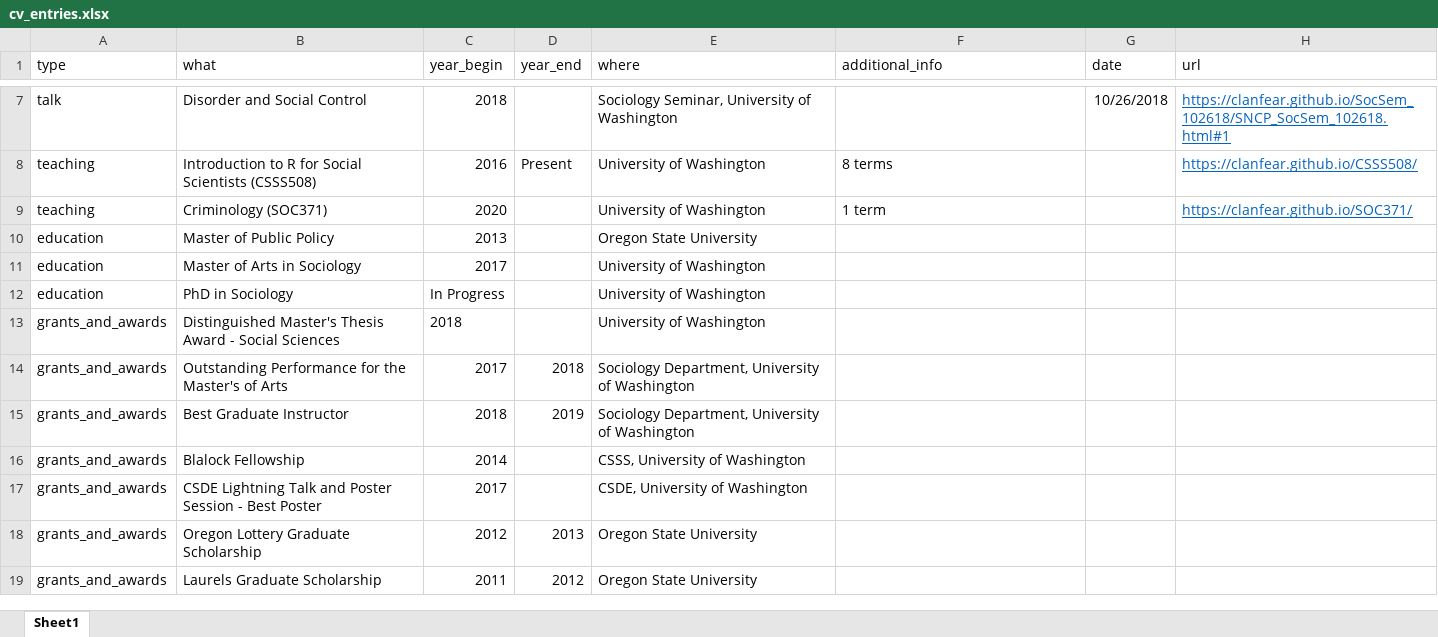
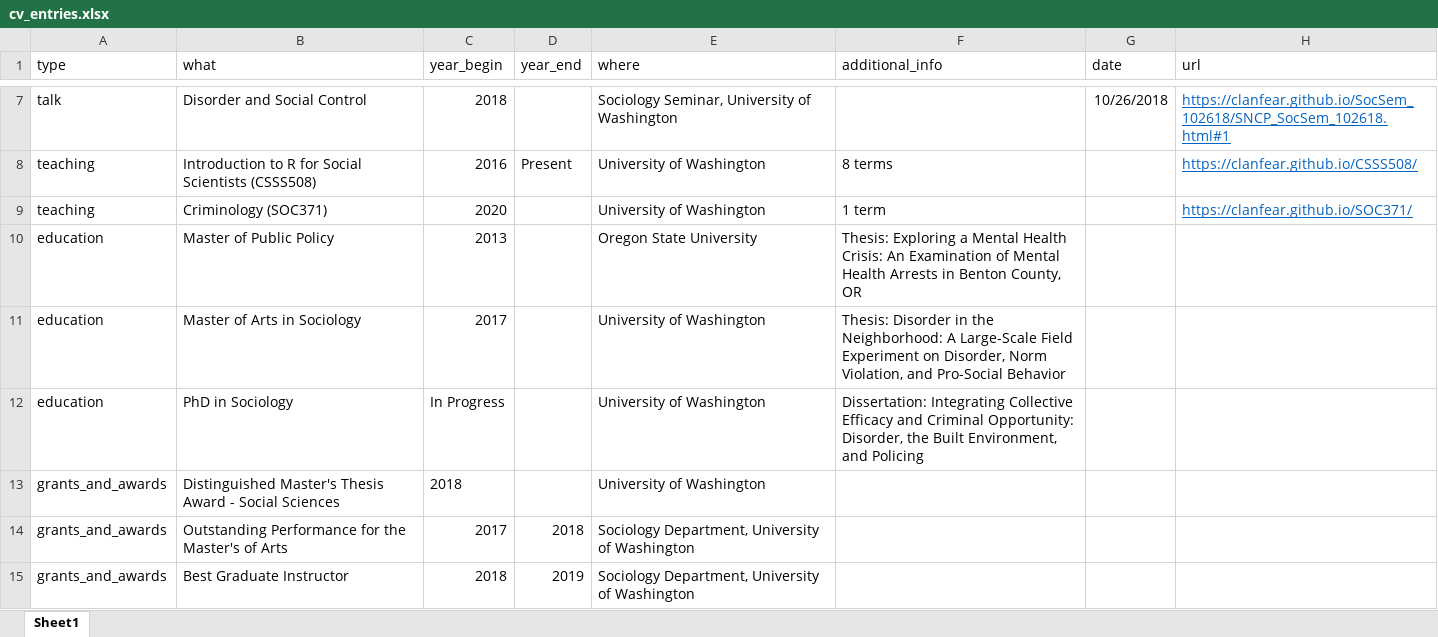
Before and after one commit to clanfear/ccl_cv, an Excel workbook: cv_data/cv_entries.xlsx, sheet Sheet1, drawn as a sheet; only a part is shown, gaps mark what is left out; the shorter side is filled out with more unchanged rows; values as stored, in another font and other column widths than the file's, no borders; the diff names each change by its address in the sheet, - before the commit and + after, or states it on an @@ line.

```diff
--- a/cv_data/cv_entries.xlsx (sheet Sheet1)
+++ b/cv_data/cv_entries.xlsx (sheet Sheet1)
-F10 (additional_info): (empty)
+F10 (additional_info): Thesis: Exploring a Mental Health Crisis: An Examination of Mental Health Arrests in Benton County, OR
-F11 (additional_info): (empty)
+F11 (additional_info): Thesis: Disorder in the Neighborhood: A Large-Scale Field Experiment on Disorder, Norm Violation, and Pro-Social Behavior
-F12 (additional_info): (empty)
+F12 (additional_info): Dissertation: Integrating Collective Efficacy and Criminal Opportunity: Disorder, the Built Environment, and Policing
```
Also changed, not shown: 3 other files.
